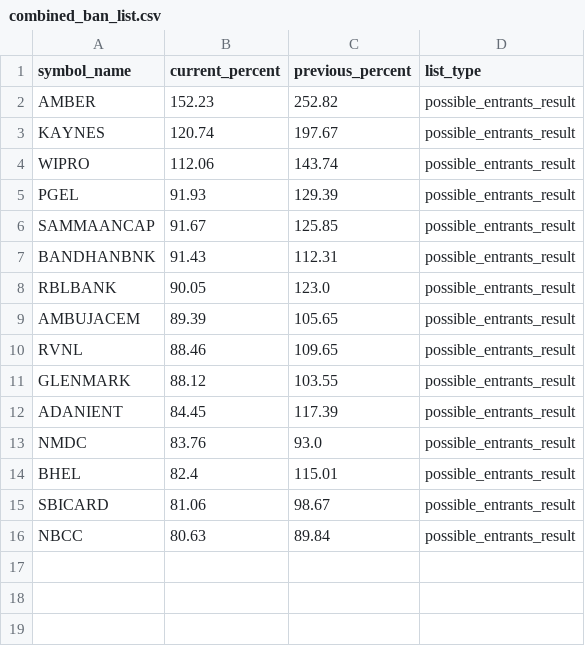
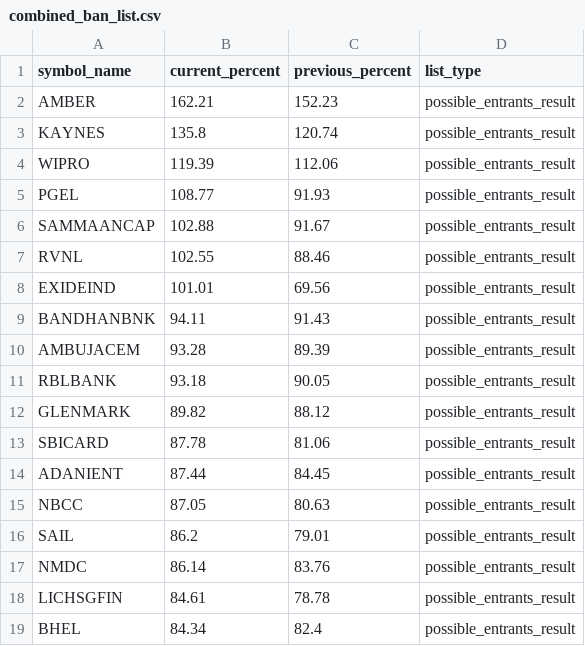
Before and after one commit to tsrajpurohit/MWPL, a CSV file: combined_ban_list.csv, drawn as a sheet.

```diff
--- a/combined_ban_list.csv
+++ b/combined_ban_list.csv
@@ -1,16 +1,19 @@
 symbol_name,current_percent,previous_percent,list_type
-AMBER,152.23,252.82,possible_entrants_result
-KAYNES,120.74,197.67,possible_entrants_result
-WIPRO,112.06,143.74,possible_entrants_result
-PGEL,91.93,129.39,possible_entrants_result
-SAMMAANCAP,91.67,125.85,possible_entrants_result
-BANDHANBNK,91.43,112.31,possible_entrants_result
-RBLBANK,90.05,123.0,possible_entrants_result
-AMBUJACEM,89.39,105.65,possible_entrants_result
-RVNL,88.46,109.65,possible_entrants_result
-GLENMARK,88.12,103.55,possible_entrants_result
-ADANIENT,84.45,117.39,possible_entrants_result
-NMDC,83.76,93.0,possible_entrants_result
-BHEL,82.4,115.01,possible_entrants_result
-SBICARD,81.06,98.67,possible_entrants_result
-NBCC,80.63,89.84,possible_entrants_result
+AMBER,162.21,152.23,possible_entrants_result
+KAYNES,135.8,120.74,possible_entrants_result
+WIPRO,119.39,112.06,possible_entrants_result
+PGEL,108.77,91.93,possible_entrants_result
+SAMMAANCAP,102.88,91.67,possible_entrants_result
+RVNL,102.55,88.46,possible_entrants_result
+EXIDEIND,101.01,69.56,possible_entrants_result
+BANDHANBNK,94.11,91.43,possible_entrants_result
+AMBUJACEM,93.28,89.39,possible_entrants_result
+RBLBANK,93.18,90.05,possible_entrants_result
+GLENMARK,89.82,88.12,possible_entrants_result
+SBICARD,87.78,81.06,possible_entrants_result
+ADANIENT,87.44,84.45,possible_entrants_result
+NBCC,87.05,80.63,possible_entrants_result
+SAIL,86.2,79.01,possible_entrants_result
+NMDC,86.14,83.76,possible_entrants_result
+LICHSGFIN,84.61,78.78,possible_entrants_result
+BHEL,84.34,82.4,possible_entrants_result
```
